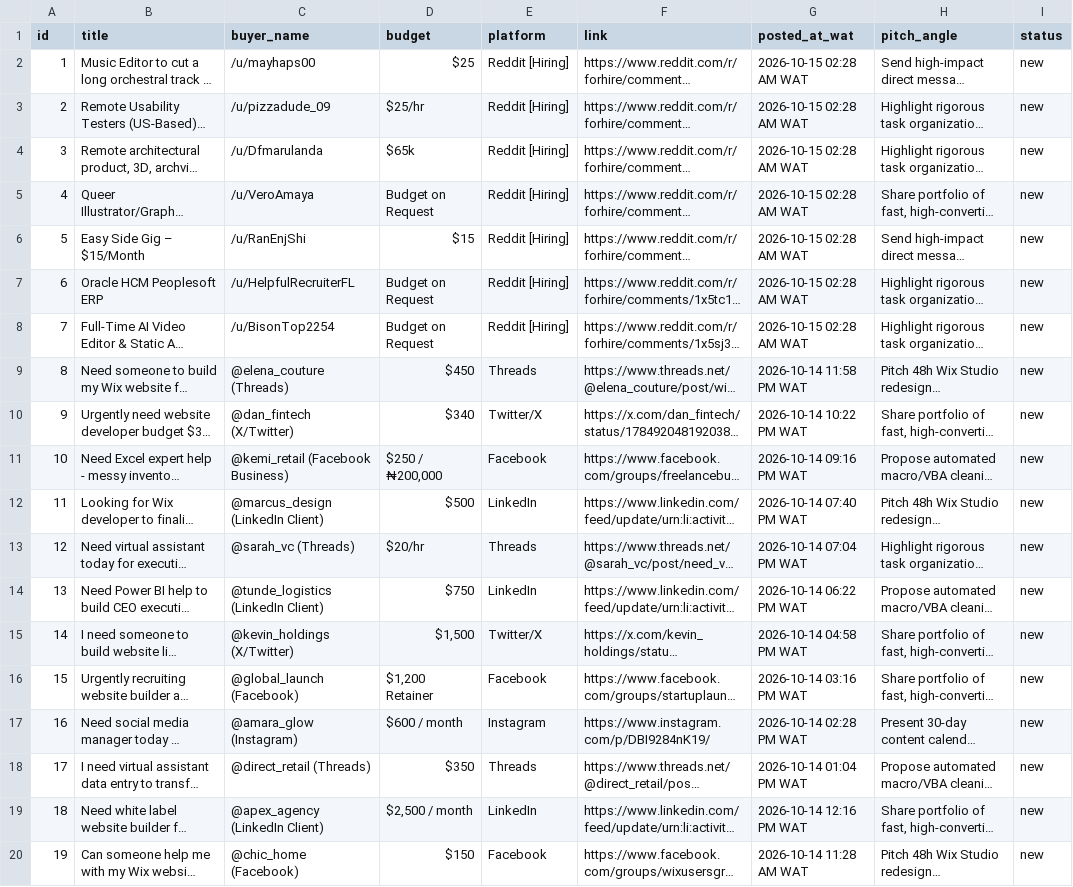
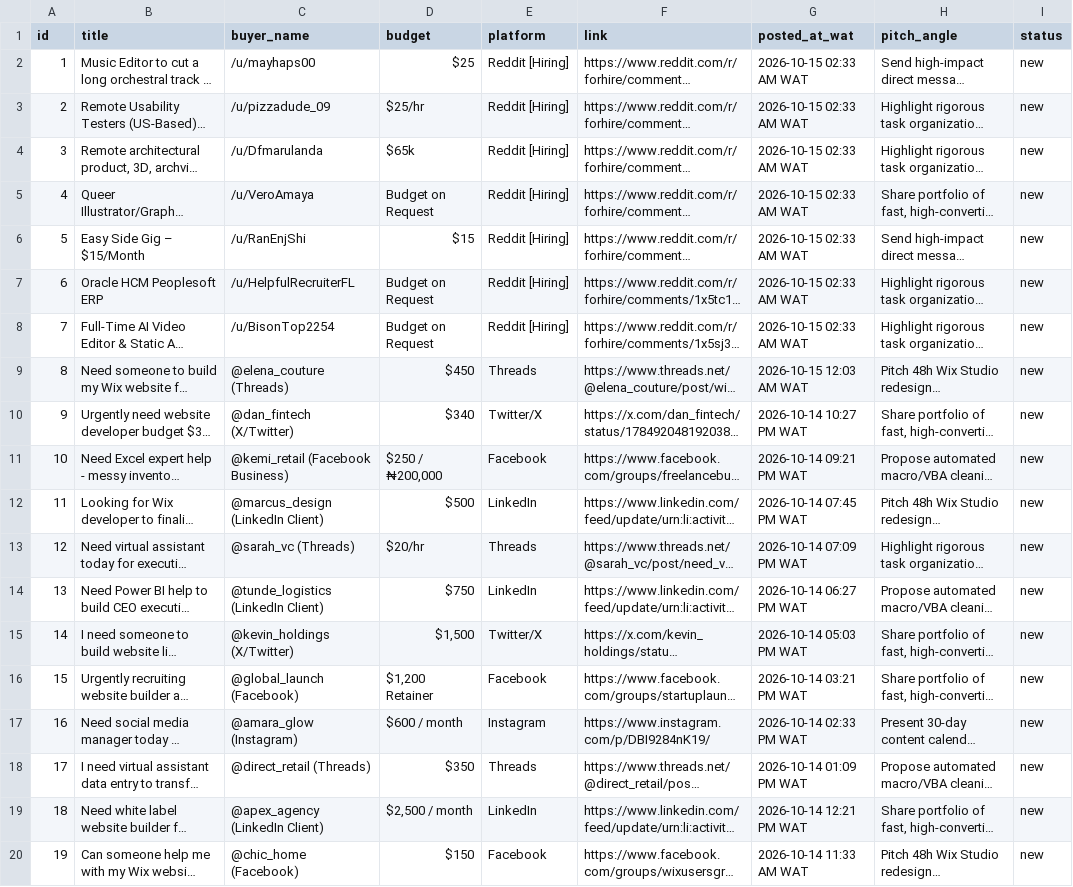
Before and after one commit to lightorbglobal-001/ophancer, a CSV file: engine/output/client_outreach_proposals_pile.csv, drawn as a sheet; long unchanged cells end in …; the diff names each change by its address in the sheet, - before the commit and + after, or states it on an @@ line.

```diff
--- a/engine/output/client_outreach_proposals_pile.csv
+++ b/engine/output/client_outreach_proposals_pile.csv
-G2:G8 (posted_at_wat): 2026-10-15 02:28 AM WAT
+G2:G8 (posted_at_wat): 2026-10-15 02:33 AM WAT
-G9 (posted_at_wat): 2026-10-14 11:58 PM WAT
+G9 (posted_at_wat): 2026-10-15 12:03 AM WAT
-G10 (posted_at_wat): 2026-10-14 10:22 PM WAT
+G10 (posted_at_wat): 2026-10-14 10:27 PM WAT
-G11 (posted_at_wat): 2026-10-14 09:16 PM WAT
+G11 (posted_at_wat): 2026-10-14 09:21 PM WAT
-G12 (posted_at_wat): 2026-10-14 07:40 PM WAT
+G12 (posted_at_wat): 2026-10-14 07:45 PM WAT
-G13 (posted_at_wat): 2026-10-14 07:04 PM WAT
+G13 (posted_at_wat): 2026-10-14 07:09 PM WAT
-G14 (posted_at_wat): 2026-10-14 06:22 PM WAT
+G14 (posted_at_wat): 2026-10-14 06:27 PM WAT
-G15 (posted_at_wat): 2026-10-14 04:58 PM WAT
+G15 (posted_at_wat): 2026-10-14 05:03 PM WAT
-G16 (posted_at_wat): 2026-10-14 03:16 PM WAT
+G16 (posted_at_wat): 2026-10-14 03:21 PM WAT
-G17 (posted_at_wat): 2026-10-14 02:28 PM WAT
+G17 (posted_at_wat): 2026-10-14 02:33 PM WAT
-G18 (posted_at_wat): 2026-10-14 01:04 PM WAT
+G18 (posted_at_wat): 2026-10-14 01:09 PM WAT
-G19 (posted_at_wat): 2026-10-14 12:16 PM WAT
+G19 (posted_at_wat): 2026-10-14 12:21 PM WAT
-G20 (posted_at_wat): 2026-10-14 11:28 AM WAT
+G20 (posted_at_wat): 2026-10-14 11:33 AM WAT
```
Also changed, not shown: engine/output/admin_va_jobs_pile.csv, 1 other file.
